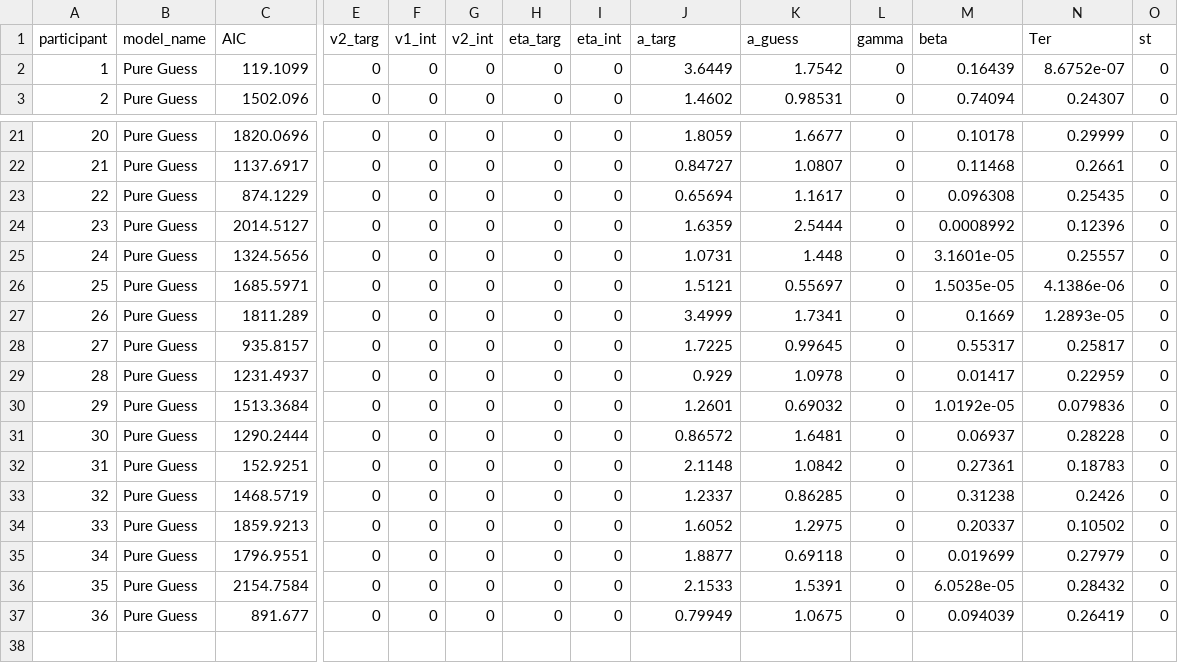
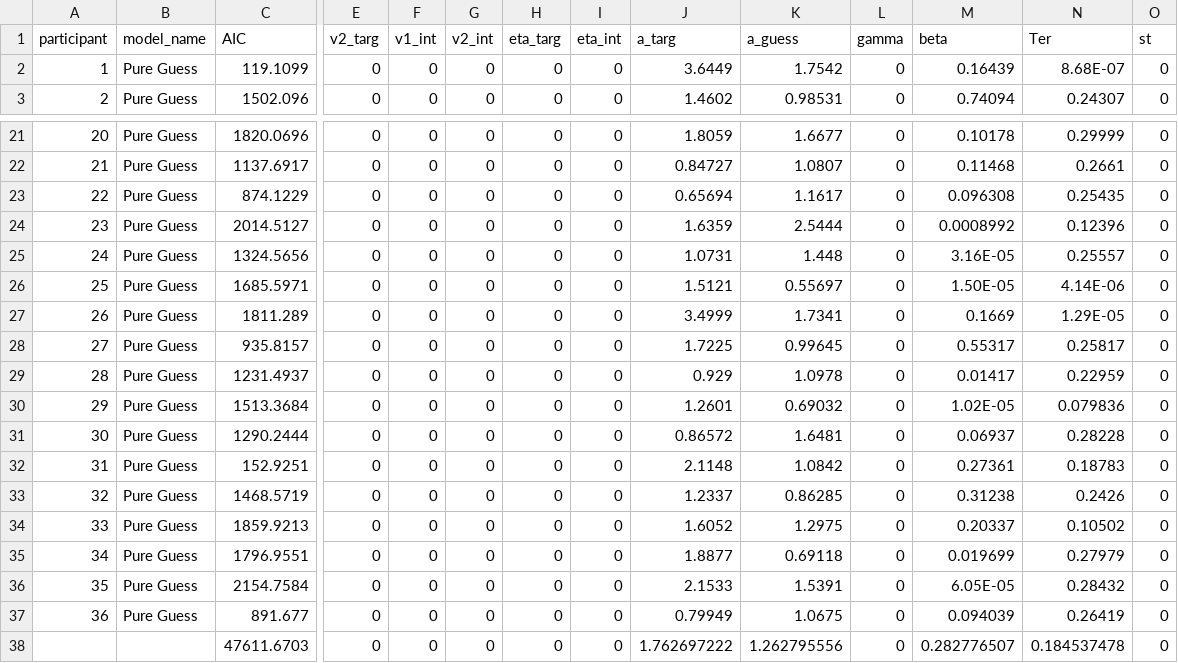
Before and after one commit to jaszhou1/sourcemem_online, a CSV file: analysis/models/MATLAB/2022_02_02_16_pest_pure_guess.csv, drawn as a sheet; only a part is shown, gaps mark what is left out; rows hold the shown columns only; the diff names each change by its address in the sheet, - before the commit and + after, or states it on an @@ line.

```diff
--- a/analysis/models/MATLAB/2022_02_02_16_pest_pure_guess.csv
+++ b/analysis/models/MATLAB/2022_02_02_16_pest_pure_guess.csv
-N2 (Ter): 8.6752e-07
+N2 (Ter): 8.68E-07
-M25 (beta): 3.1601e-05
+M25 (beta): 3.16E-05
-M26 (beta): 1.5035e-05
+M26 (beta): 1.50E-05
-N26 (Ter): 4.1386e-06
+N26 (Ter): 4.14E-06
-N27 (Ter): 1.2893e-05
+N27 (Ter): 1.29E-05
-M30 (beta): 1.0192e-05
+M30 (beta): 1.02E-05
-M36 (beta): 6.0528e-05
+M36 (beta): 6.05E-05
+row 38:  |  | 47611.6703 | 0 | 0 | 0 | 0 | 0 | 1.762697222 | 1.262795556 | 0 | 0.282776507 | 0.184537478 | 0
```
Also changed, not shown: analysis/models/MATLAB/2022_02_02_16_pest_flat_intrusion.csv, analysis/models/MATLAB/2022_02_02_16_pest_pure_intrusion.csv, 5 other files.
